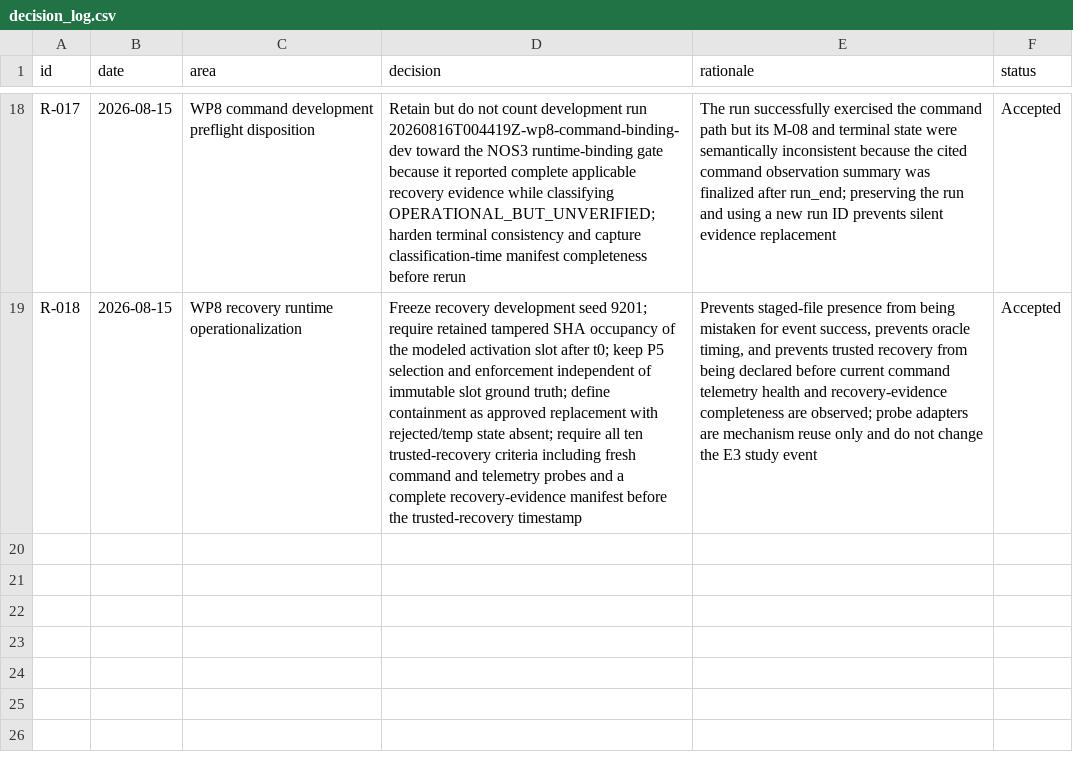
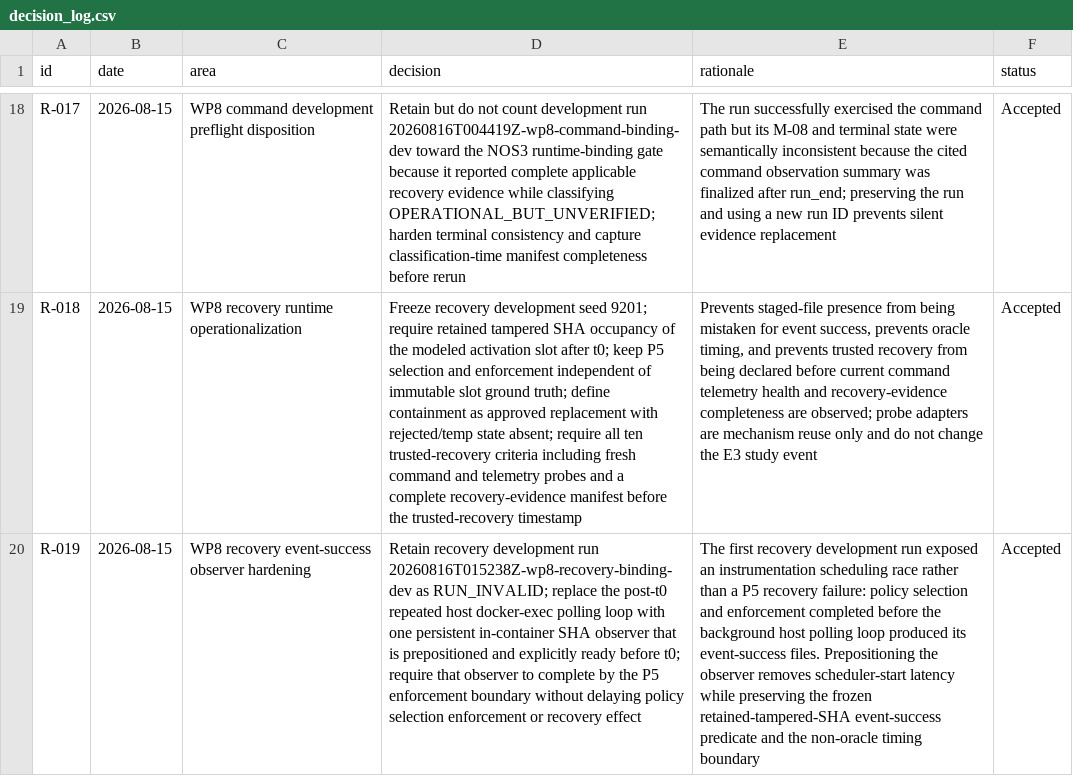
Before and after one commit to Zartharas/mission-aware-satellite-cyber-recovery, a CSV file: tracker/decision_log.csv, drawn as a sheet; only a part is shown, gaps mark what is left out; the diff names each change by its address in the sheet, - before the commit and + after, or states it on an @@ line.

Commit message:
WP8: harden recovery event-success observation

```diff
--- a/tracker/decision_log.csv
+++ b/tracker/decision_log.csv
+row 20: R-019 | 2026-08-15 | WP8 recovery event-success observer hardening | Retain recovery development run 20260816T015238Z-wp8-recovery-binding-dev as RUN_INVALID; replace the post-t0 repeated host docker-exec polling loop with one persistent in-container SHA observer that is prepositioned and explicitly ready before t0; require that observer to complete by the P5 enforcement boundary without delaying policy selection enforcement or recovery effect | The first recovery development run exposed an instrumentation scheduling race rather than a P5 recovery failure: policy selection and enforcement completed before the background host polling loop produced its event-success files. Prepositioning the observer removes scheduler-start latency while preserving the frozen retained-tampered-SHA event-success predicate and the non-oracle timing boundary | Accepted
```
Also changed, not shown: 3 other files.
